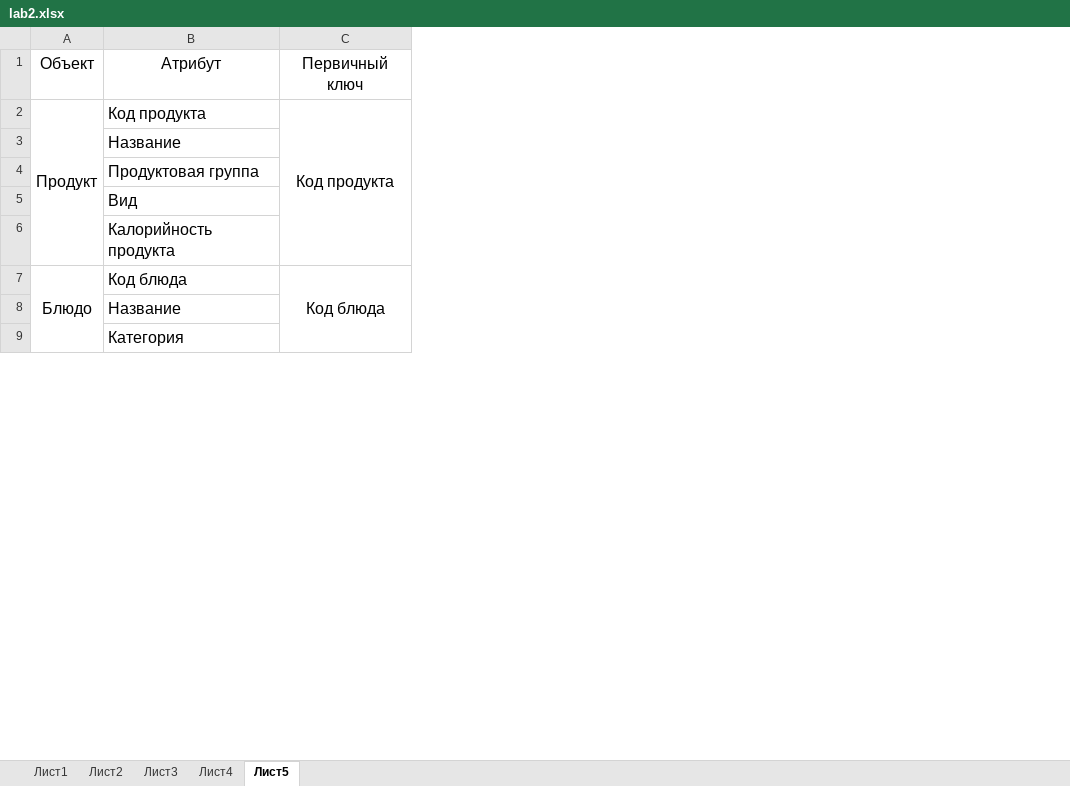
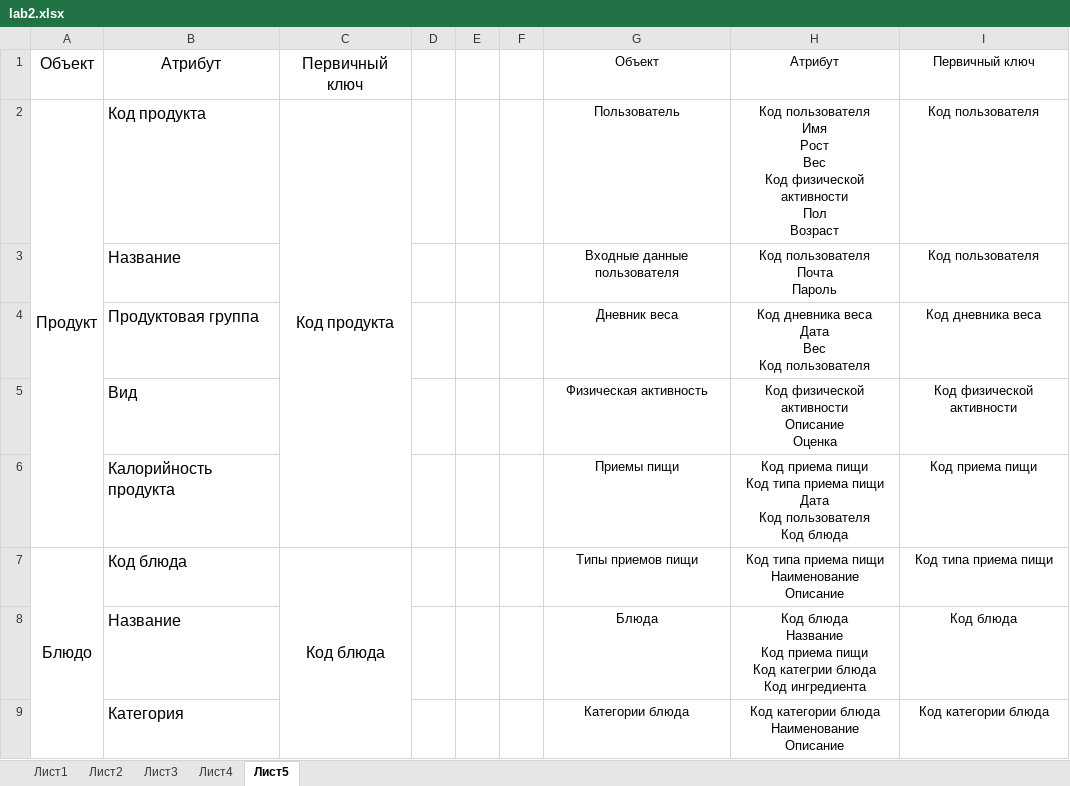
Before and after one commit to EgorBelov/Calc, an Excel workbook: Docs/lab2.xlsx, sheet Лист5, drawn as a sheet; only a part is shown; values as stored, in another font and other column widths than the file's, no borders; ↵ is a line break in a cell; the diff names each change by its address in the sheet, - before the commit and + after, or states it on an @@ line.

```diff
--- a/Docs/lab2.xlsx (sheet Лист5)
+++ b/Docs/lab2.xlsx (sheet Лист5)
+column D, empty
+column E, empty
+column F, empty
+column G, rows 1-9: Объект | Пользователь | Входные данные пользователя | Дневник веса | Физическая активность | Приемы пищи | Типы приемов пищи | Блюда | Категории блюда
+column H, rows 1-9: Атрибут | Код пользователя ↵ Имя ↵ Рост ↵ Вес ↵ Код физической активности ↵ Пол ↵ Возраст | Код пользователя ↵ Почта ↵ Пароль | Код дневника веса ↵ Дата ↵ Вес ↵ Код пользователя | Код физической активности ↵ Описание ↵ Оценка | Код приема пищи ↵ Код типа приема пищи ↵ Дата ↵ Код пользователя ↵ Код блюда | Код типа приема пищи ↵ Наименование ↵ Описание | Код блюда ↵ Название ↵ Код приема пищи ↵ Код категрии блюда ↵ Код ингредиента | Код категории блюда ↵ Наименование ↵ Описание
+column I, rows 1-9: Первичный ключ | Код пользователя | Код пользователя | Код дневника веса | Код физической активности | Код приема пищи | Код типа приема пищи | Код блюда | Код категории блюда
```
Also changed, not shown: sheet Лист4, sheet Лист1, 33 other files.
